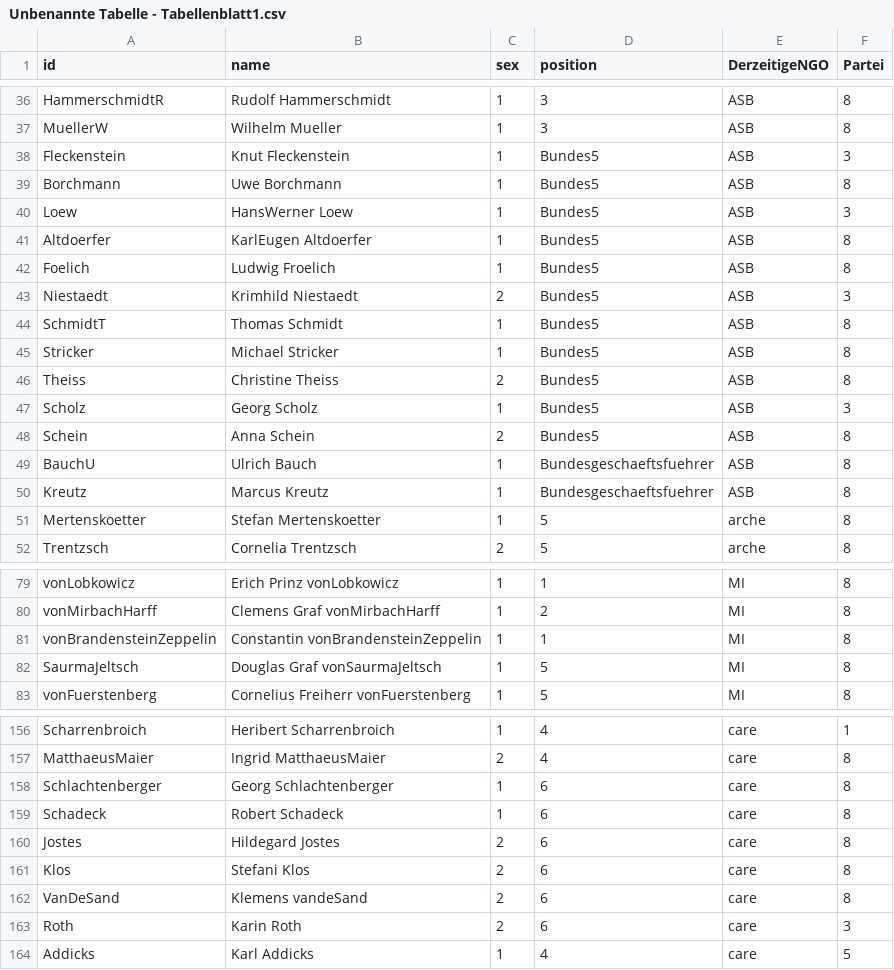
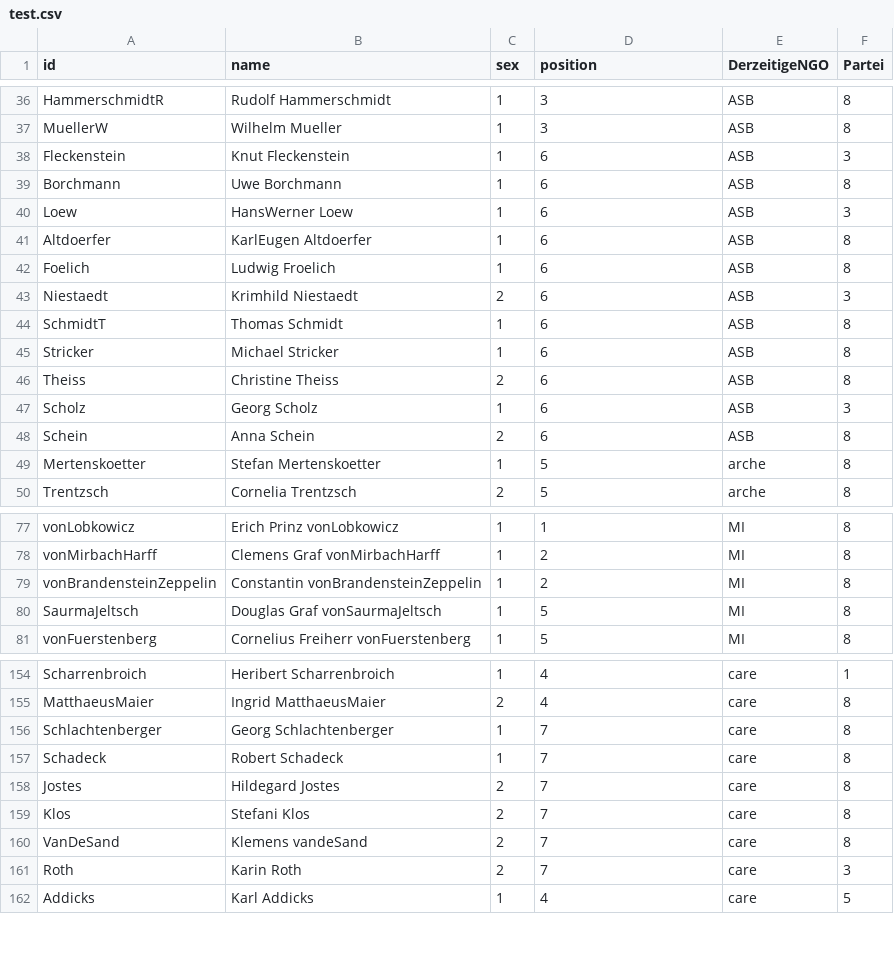
Before and after one commit to hdm-sw184/Die-magische-Sieben, a CSV file: test.csv (was Unbenannte Tabelle - Tabellenblatt1.csv), drawn as a sheet; only a part is shown, gaps mark what is left out; the diff covers the shown part only.

```diff
--- a/Unbenannte Tabelle - Tabellenblatt1.csv
+++ b/test.csv
@@ -37,15 +37,13 @@ HammerschmidtR,Rudolf Hammerschmidt,1,3,ASB,8
 MuellerW,Wilhelm Mueller,1,3,ASB,8
-Fleckenstein,Knut Fleckenstein,1,Bundes5,ASB,3
-Borchmann,Uwe Borchmann,1,Bundes5,ASB,8
-Loew,HansWerner Loew,1,Bundes5,ASB,3
-Altdoerfer,KarlEugen Altdoerfer,1,Bundes5,ASB,8
-Foelich,Ludwig Froelich,1,Bundes5,ASB,8
-Niestaedt,Krimhild Niestaedt,2,Bundes5,ASB,3
-SchmidtT,Thomas Schmidt,1,Bundes5,ASB,8
-Stricker,Michael Stricker,1,Bundes5,ASB,8
-Theiss,Christine Theiss,2,Bundes5,ASB,8
-Scholz,Georg Scholz,1,Bundes5,ASB,3
-Schein,Anna Schein,2,Bundes5,ASB,8
-BauchU,Ulrich Bauch,1,Bundesgeschaeftsfuehrer,ASB,8
-Kreutz,Marcus Kreutz,1,Bundesgeschaeftsfuehrer,ASB,8
+Fleckenstein,Knut Fleckenstein,1,6,ASB,3
+Borchmann,Uwe Borchmann,1,6,ASB,8
+Loew,HansWerner Loew,1,6,ASB,3
+Altdoerfer,KarlEugen Altdoerfer,1,6,ASB,8
+Foelich,Ludwig Froelich,1,6,ASB,8
+Niestaedt,Krimhild Niestaedt,2,6,ASB,3
+SchmidtT,Thomas Schmidt,1,6,ASB,8
+Stricker,Michael Stricker,1,6,ASB,8
+Theiss,Christine Theiss,2,6,ASB,8
+Scholz,Georg Scholz,1,6,ASB,3
+Schein,Anna Schein,2,6,ASB,8
 Mertenskoetter,Stefan Mertenskoetter,1,5,arche,8
@@ -80,3 +78,3 @@ vonLobkowicz,Erich Prinz vonLobkowicz,1,1,MI,8
 vonMirbachHarff,Clemens Graf vonMirbachHarff,1,2,MI,8
-vonBrandensteinZeppelin,Constantin vonBrandensteinZeppelin,1,1,MI,8
+vonBrandensteinZeppelin,Constantin vonBrandensteinZeppelin,1,2,MI,8
 SaurmaJeltsch,Douglas Graf vonSaurmaJeltsch,1,5,MI,8
@@ -157,8 +155,8 @@ Scharrenbroich,Heribert Scharrenbroich,1,4,care,1
 MatthaeusMaier,Ingrid MatthaeusMaier,2,4,care,8
-Schlachtenberger,Georg Schlachtenberger,1,6,care,8
-Schadeck,Robert Schadeck,1,6,care,8
-Jostes,Hildegard Jostes,2,6,care,8
-Klos,Stefani Klos,2,6,care,8
-VanDeSand,Klemens vandeSand,2,6,care,8
-Roth,Karin Roth,2,6,care,3
+Schlachtenberger,Georg Schlachtenberger,1,7,care,8
+Schadeck,Robert Schadeck,1,7,care,8
+Jostes,Hildegard Jostes,2,7,care,8
+Klos,Stefani Klos,2,7,care,8
+VanDeSand,Klemens vandeSand,2,7,care,8
+Roth,Karin Roth,2,7,care,3
 Addicks,Karl Addicks,1,4,care,5
```
Also changed, not shown: 57 edited cells elsewhere in this file.
